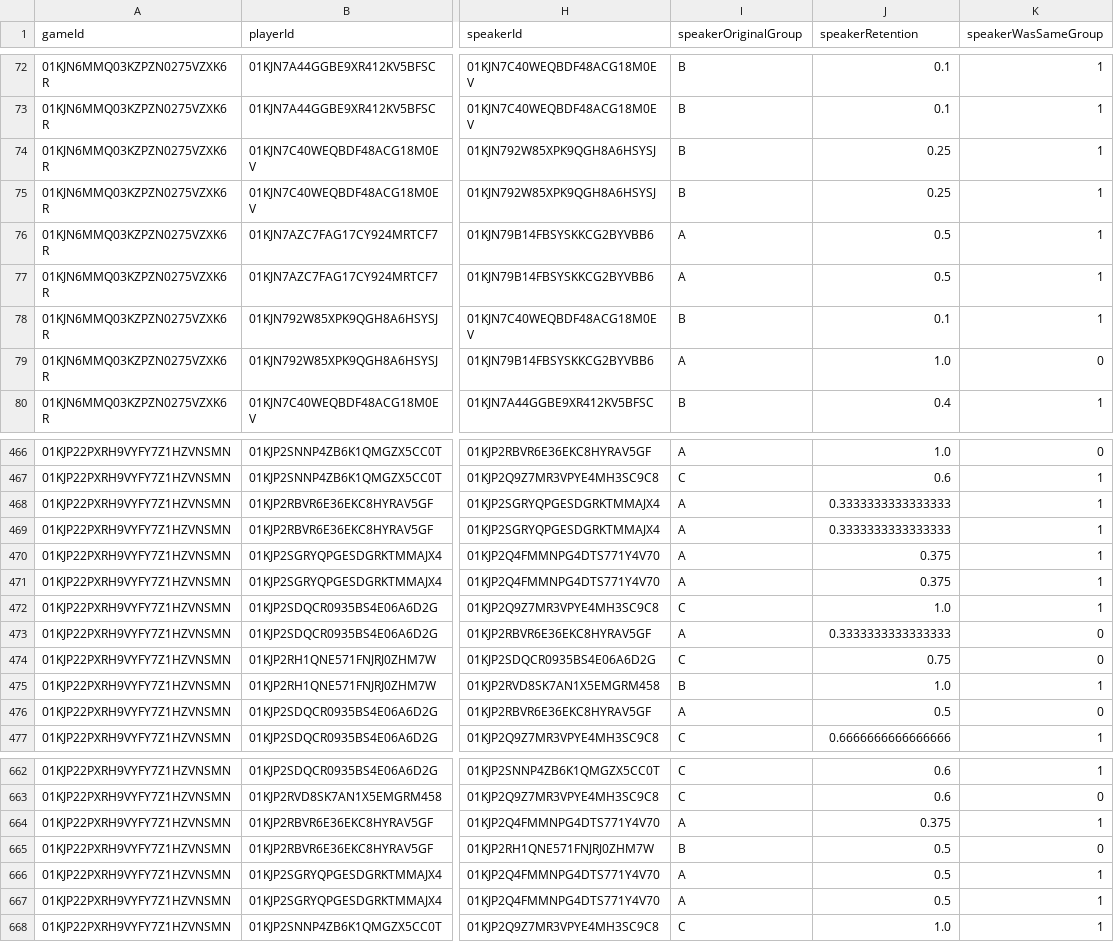
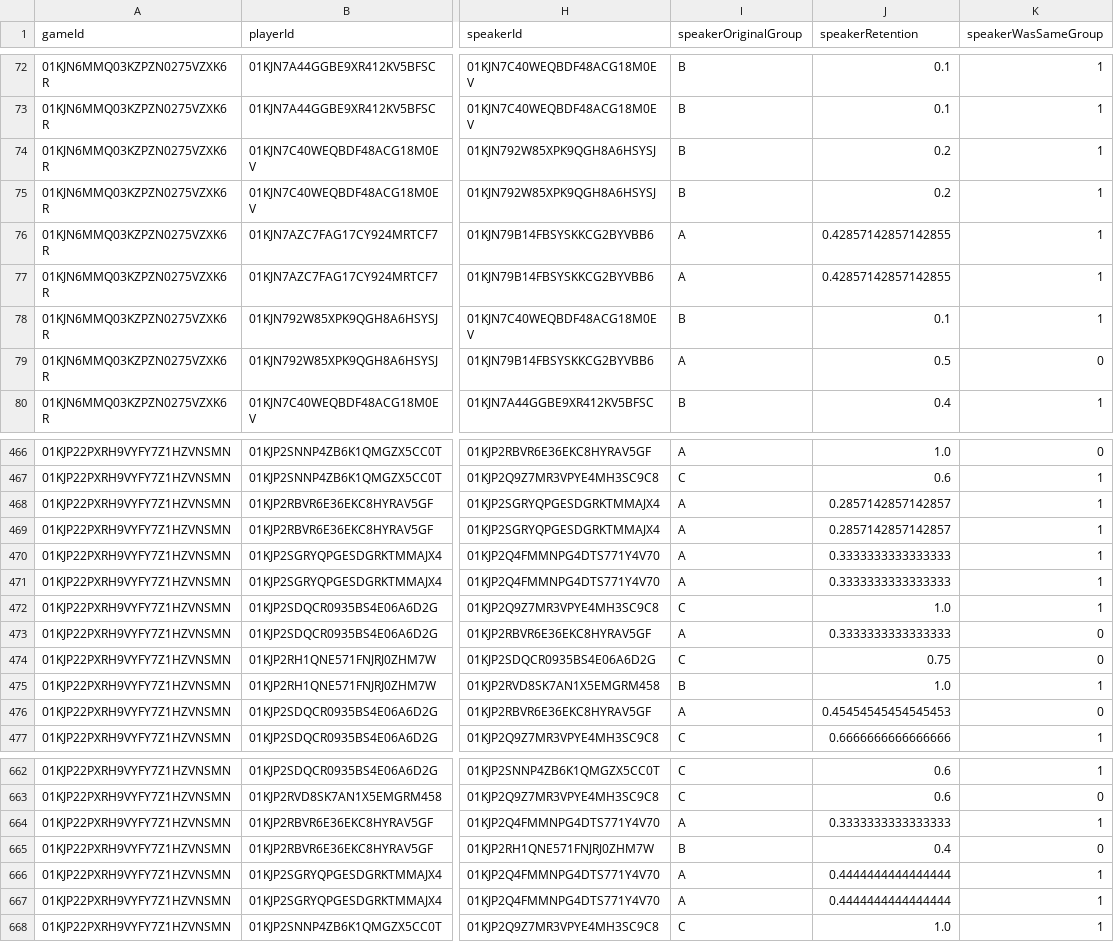
Before and after one commit to aliciamchen/lexical-variation, a CSV file: analysis/pilot_derived/social_guess_retention.csv, drawn as a sheet; only a part is shown, gaps mark what is left out; the diff covers the shown part only; the diff names each change by its address in the sheet, - before the commit and + after, or states it on an @@ line.

Commit message:
use nltk stopwords and exact boyce keyword lists
replace hardcoded stopword list with nltk.corpus.stopwords, add nltk
dependency. fix geometric stems to match boyce et al. 2024 exactly
(drop rectangle/rectangular, add white/black). rerun pipeline and
SI notebook — reported statistics unchanged

```diff
--- a/analysis/pilot_derived/social_guess_retention.csv
+++ b/analysis/pilot_derived/social_guess_retention.csv
-J74:J75 (speakerRetention): 0.25
+J74:J75 (speakerRetention): 0.2
-J76:J77 (speakerRetention): 0.5
+J76:J77 (speakerRetention): 0.42857142857142855
-J79 (speakerRetention): 1.0
+J79 (speakerRetention): 0.5
-J468:J469 (speakerRetention): 0.3333333333333333
+J468:J469 (speakerRetention): 0.2857142857142857
-J470:J471 (speakerRetention): 0.375
+J470:J471 (speakerRetention): 0.3333333333333333
-J476 (speakerRetention): 0.5
+J476 (speakerRetention): 0.45454545454545453
-J664 (speakerRetention): 0.375
+J664 (speakerRetention): 0.3333333333333333
-J665 (speakerRetention): 0.5
+J665 (speakerRetention): 0.4
-J666:J667 (speakerRetention): 0.5
+J666:J667 (speakerRetention): 0.4444444444444444
```
Also changed, not shown: 66 edited cells elsewhere in this file, analysis/pilot_derived/cross_group_borrowing.csv, analysis/pilot_derived/description_properties.csv, 14 other files.
